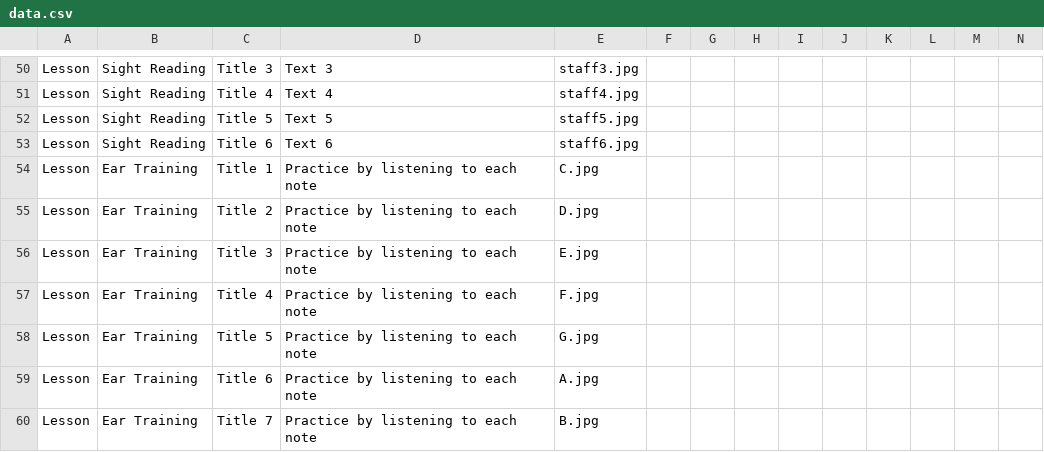
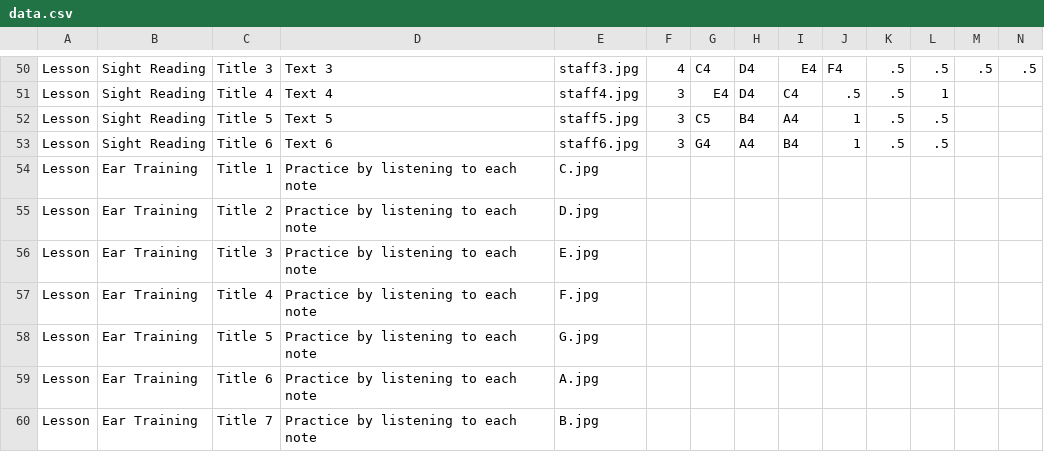
Before and after one commit to ZachKrol/MusGator, a CSV file: data.csv, drawn as a sheet; only a part is shown, gaps mark what is left out; the diff covers the shown part only; the diff names each change by its address in the sheet, - before the commit and + after, or states it on an @@ line.

```diff
--- a/data.csv
+++ b/data.csv
-F50: (empty)
+F50: 4
-G50: (empty)
+G50: C4
-H50:H51: (empty)
+H50:H51: D4
-I50: (empty)
+I50: E4
-J50: (empty)
+J50: F4
-K50:K53: (empty)
+K50:K53: .5
-L50: (empty)
+L50: .5
-M50: (empty)
+M50: .5
-N50: (empty)
+N50: .5
-F51:F53: (empty)
+F51:F53: 3
-G51: (empty)
+G51: E4
-I51: (empty)
+I51: C4
-J51: (empty)
+J51: .5
-L51: (empty)
+L51: 1
-G52: (empty)
+G52: C5
-H52: (empty)
+H52: B4
-I52: (empty)
+I52: A4
-J52:J53: (empty)
+J52:J53: 1
-L52:L53: (empty)
+L52:L53: .5
-G53: (empty)
+G53: G4
-H53: (empty)
+H53: A4
-I53: (empty)
+I53: B4
```
Also changed, not shown: 66 edited cells elsewhere in this file, 2 other files.
